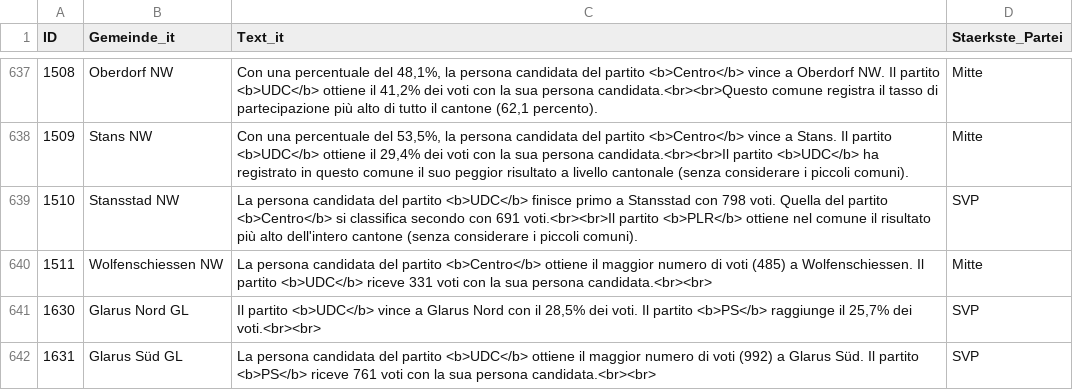
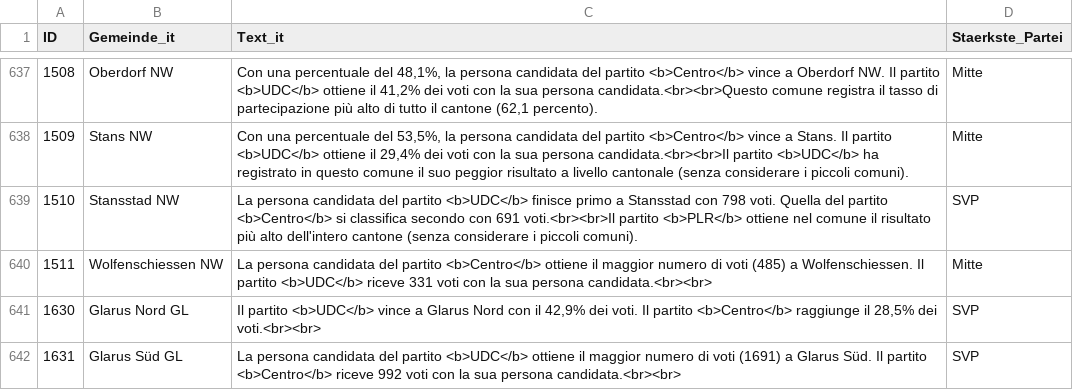
Before and after one commit to awp-finanznachrichten/sda_eidgenoessische_wahlen_datafeed, a CSV file: Output/nationalrat_ergebnisse_gemeinden_urlena_it.csv, drawn as a sheet; only a part is shown, gaps mark what is left out; the diff covers the shown part only.

```diff
--- a/Output/nationalrat_ergebnisse_gemeinden_urlena_it.csv
+++ b/Output/nationalrat_ergebnisse_gemeinden_urlena_it.csv
@@ -640,3 +640,3 @@
 1511,"Wolfenschiessen NW","La persona candidata del partito <b>Centro</b> ottiene il maggior numero di voti (485) a Wolfenschiessen. Il partito <b>UDC</b> riceve 331 voti con la sua persona candidata.<br><br>","Mitte"
-1630,"Glarus Nord GL","Il partito <b>UDC</b> vince a Glarus Nord con il 28,5% dei voti. Il partito <b>PS</b> raggiunge il 25,7% dei voti.<br><br>","SVP"
-1631,"Glarus Süd GL","La persona candidata del partito <b>UDC</b> ottiene il maggior numero di voti (992) a Glarus Süd. Il partito <b>PS</b> riceve 761 voti con la sua persona candidata.<br><br>","SVP"
+1630,"Glarus Nord GL","Il partito <b>UDC</b> vince a Glarus Nord con il 42,9% dei voti. Il partito <b>Centro</b> raggiunge il 28,5% dei voti.<br><br>","SVP"
+1631,"Glarus Süd GL","La persona candidata del partito <b>UDC</b> ottiene il maggior numero di voti (1691) a Glarus Süd. Il partito <b>Centro</b> riceve 992 voti con la sua persona candidata.<br><br>","SVP"
```
Also changed, not shown: 14 edited cells elsewhere in this file, Output/nationalrat_ergebnisse_gemeinden_urlena_de.csv, Output/nationalrat_ergebnisse_gemeinden_urlena_fr.csv, 9 other files.
